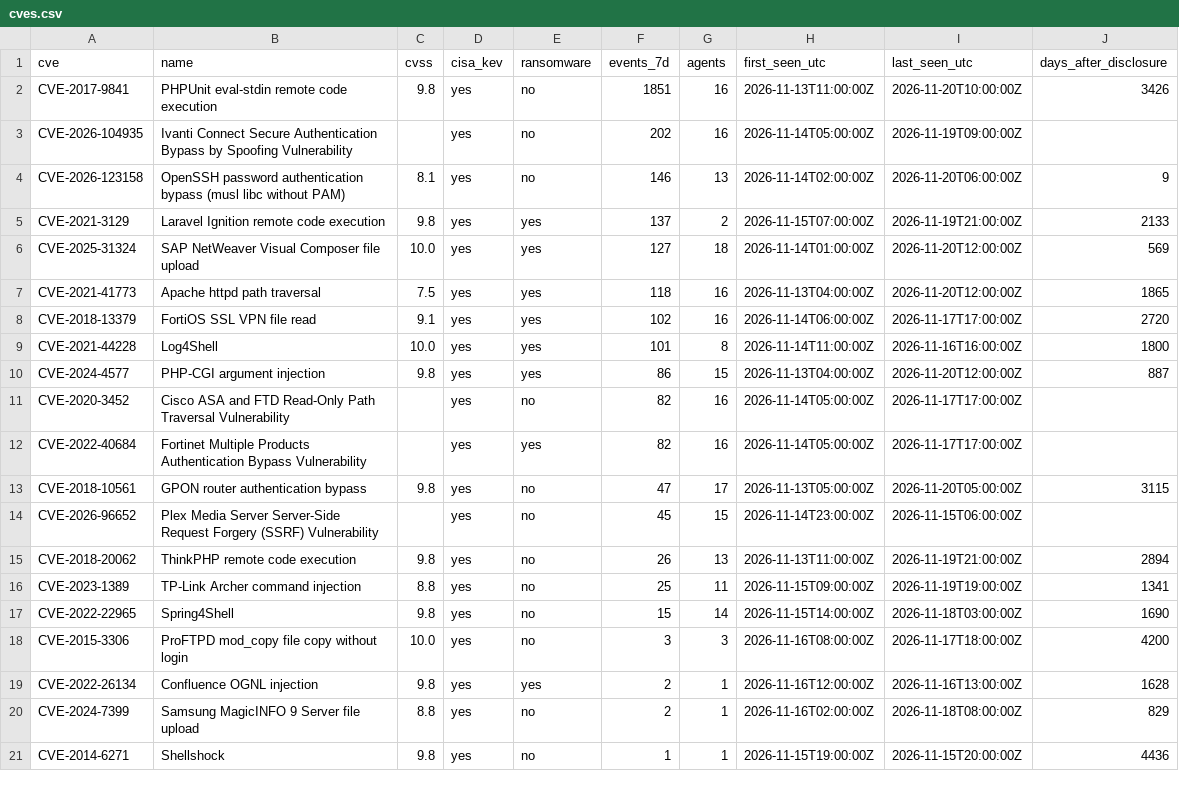
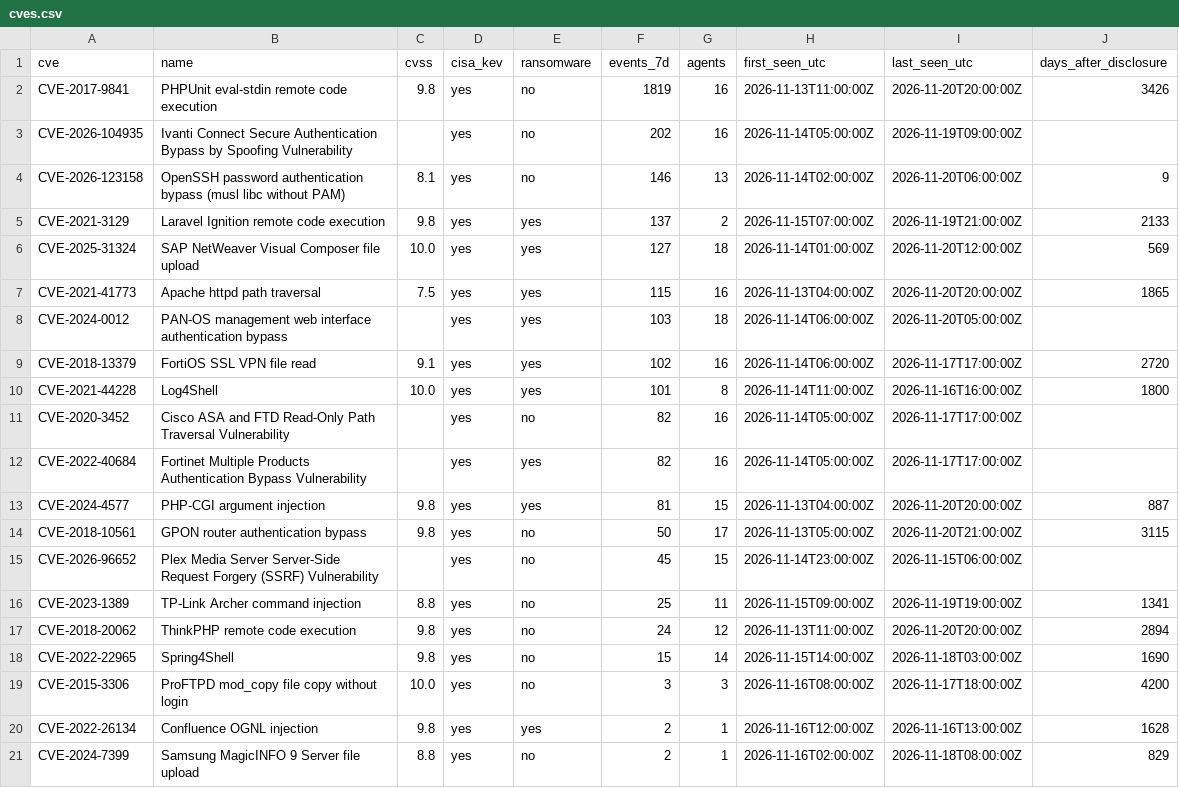
Before and after one commit to olizimmermann/decoyra-threatfeed, a CSV file: intel/cves.csv, drawn as a sheet; only a part is shown; the shorter side is filled out with more unchanged rows.

```diff
--- a/intel/cves.csv
+++ b/intel/cves.csv
@@ -1,3 +1,3 @@
 cve,name,cvss,cisa_kev,ransomware,events_7d,agents,first_seen_utc,last_seen_utc,days_after_disclosure
-CVE-2017-9841,PHPUnit eval-stdin remote code execution,9.8,yes,no,1851,16,2026-11-13T11:00:00Z,2026-11-20T10:00:00Z,3426
+CVE-2017-9841,PHPUnit eval-stdin remote code execution,9.8,yes,no,1819,16,2026-11-13T11:00:00Z,2026-11-20T20:00:00Z,3426
 CVE-2026-104935,Ivanti Connect Secure Authentication Bypass by Spoofing Vulnerability,,yes,no,202,16,2026-11-14T05:00:00Z,2026-11-19T09:00:00Z,
@@ -6,12 +6,13 @@ CVE-2021-3129,Laravel Ignition remote code execution,9.8,yes,yes,137,2,2026-11-1
 CVE-2025-31324,SAP NetWeaver Visual Composer file upload,10.0,yes,yes,127,18,2026-11-14T01:00:00Z,2026-11-20T12:00:00Z,569
-CVE-2021-41773,Apache httpd path traversal,7.5,yes,yes,118,16,2026-11-13T04:00:00Z,2026-11-20T12:00:00Z,1865
+CVE-2021-41773,Apache httpd path traversal,7.5,yes,yes,115,16,2026-11-13T04:00:00Z,2026-11-20T20:00:00Z,1865
+CVE-2024-0012,PAN-OS management web interface authentication bypass,,yes,yes,103,18,2026-11-14T06:00:00Z,2026-11-20T05:00:00Z,
 CVE-2018-13379,FortiOS SSL VPN file read,9.1,yes,yes,102,16,2026-11-14T06:00:00Z,2026-11-17T17:00:00Z,2720
 CVE-2021-44228,Log4Shell,10.0,yes,yes,101,8,2026-11-14T11:00:00Z,2026-11-16T16:00:00Z,1800
-CVE-2024-4577,PHP-CGI argument injection,9.8,yes,yes,86,15,2026-11-13T04:00:00Z,2026-11-20T12:00:00Z,887
 CVE-2020-3452,Cisco ASA and FTD Read-Only Path Traversal Vulnerability,,yes,no,82,16,2026-11-14T05:00:00Z,2026-11-17T17:00:00Z,
 CVE-2022-40684,Fortinet Multiple Products Authentication Bypass Vulnerability,,yes,yes,82,16,2026-11-14T05:00:00Z,2026-11-17T17:00:00Z,
-CVE-2018-10561,GPON router authentication bypass,9.8,yes,no,47,17,2026-11-13T05:00:00Z,2026-11-20T05:00:00Z,3115
+CVE-2024-4577,PHP-CGI argument injection,9.8,yes,yes,81,15,2026-11-13T04:00:00Z,2026-11-20T20:00:00Z,887
+CVE-2018-10561,GPON router authentication bypass,9.8,yes,no,50,17,2026-11-13T05:00:00Z,2026-11-20T21:00:00Z,3115
 CVE-2026-96652,Plex Media Server Server-Side Request Forgery (SSRF) Vulnerability,,yes,no,45,15,2026-11-14T23:00:00Z,2026-11-15T06:00:00Z,
-CVE-2018-20062,ThinkPHP remote code execution,9.8,yes,no,26,13,2026-11-13T11:00:00Z,2026-11-19T21:00:00Z,2894
 CVE-2023-1389,TP-Link Archer command injection,8.8,yes,no,25,11,2026-11-15T09:00:00Z,2026-11-19T19:00:00Z,1341
+CVE-2018-20062,ThinkPHP remote code execution,9.8,yes,no,24,12,2026-11-13T11:00:00Z,2026-11-20T20:00:00Z,2894
 CVE-2022-22965,Spring4Shell,9.8,yes,no,15,14,2026-11-15T14:00:00Z,2026-11-18T03:00:00Z,1690
```
Also changed, not shown: feeds/misp/hashes.csv, iocs/iocs.csv, 26 other files.
